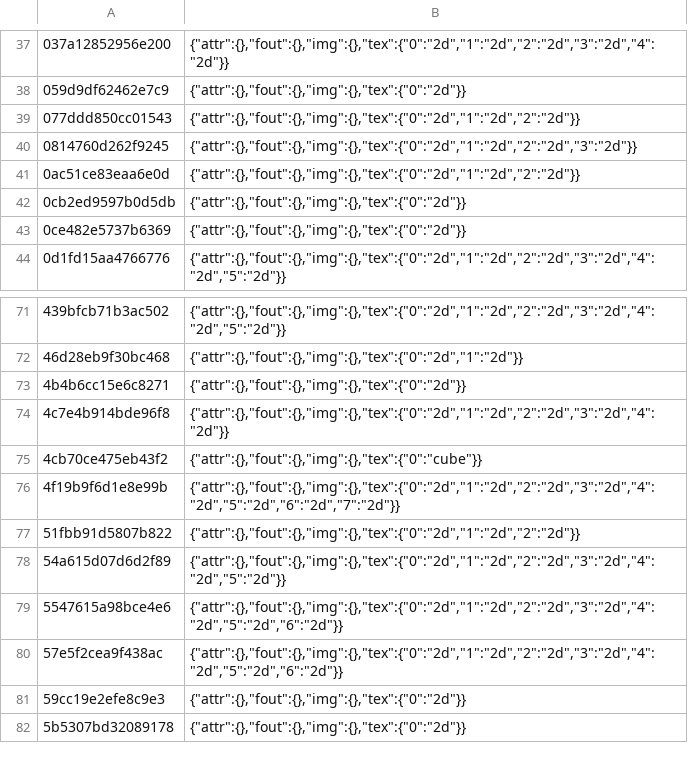
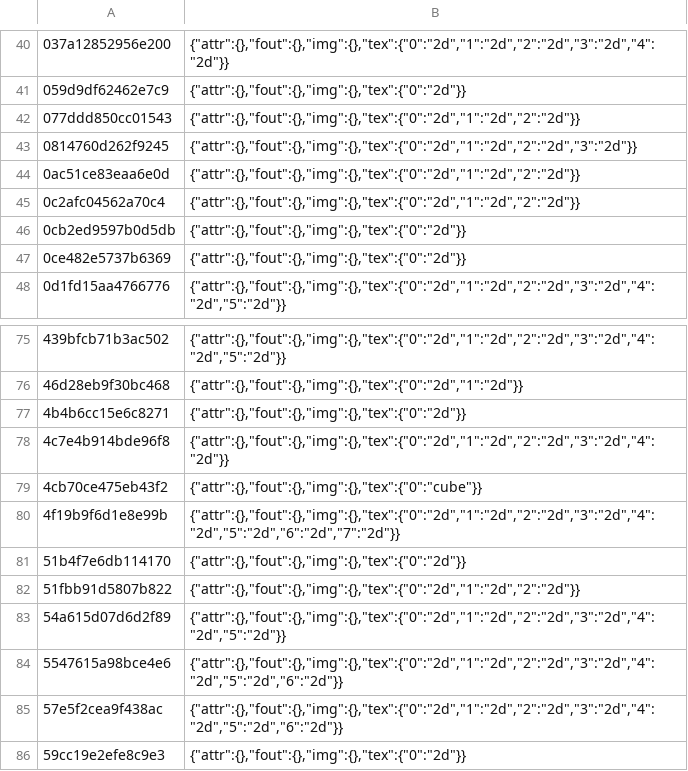
Before and after one commit to ha7rock/blade2-mobile, a TSV file: dm/gfx/nvn/shader_facts.tsv, drawn as a sheet; only a part is shown, gaps mark what is left out; the shorter side is filled out with more unchanged rows; the diff covers the shown part only; the diff names each change by its address in the sheet, - before the commit and + after, or states it on an @@ line.

```diff
--- a/dm/gfx/nvn/shader_facts.tsv
+++ b/dm/gfx/nvn/shader_facts.tsv
+row 45: 0c2afc04562a70c4 | {"attr":{},"fout":{},"img":{},"tex":{"0":"2d","1":"2d","2":"2d"}}
+row 81: 51b4f7e6db114170 | {"attr":{},"fout":{},"img":{},"tex":{"0":"2d"}}
```
Also changed, not shown: 9 added rows elsewhere in this file, dm/gfx/nvn/shader_map.tsv, 3 other files.
